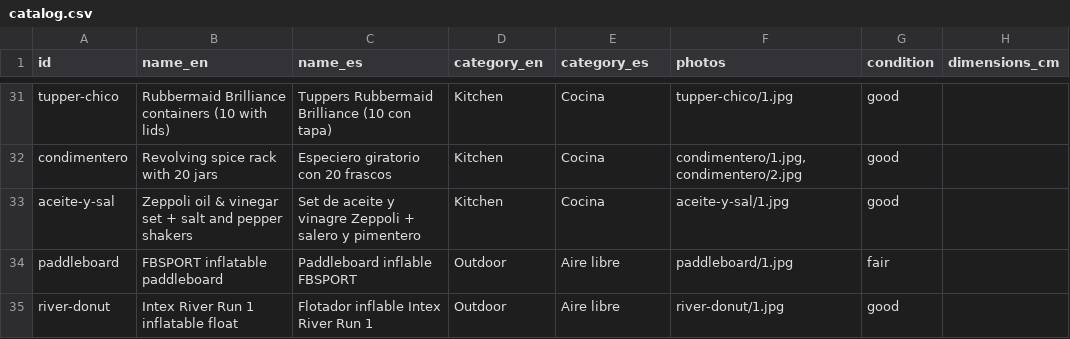
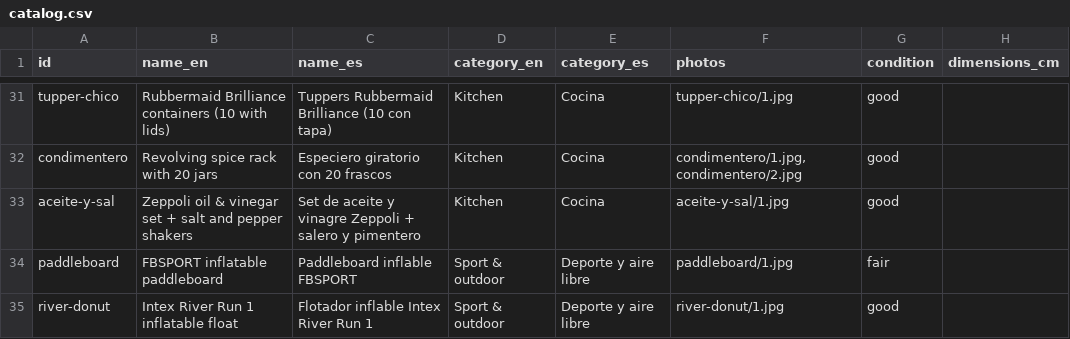
Before and after one commit to rhanuch/venta, a CSV file: catalog.csv, drawn as a sheet; only a part is shown, gaps mark what is left out; the diff covers the shown part only; the diff names each change by its address in the sheet, - before the commit and + after, or states it on an @@ line.

```diff
--- a/catalog.csv
+++ b/catalog.csv
-D34:D35 (category_en): Outdoor
+D34:D35 (category_en): Sport & outdoor
-E34:E35 (category_es): Aire libre
+E34:E35 (category_es): Deporte y aire libre
```
Also changed, not shown: 1 added row elsewhere in this file, docs/catalog.csv, 4 other files.
